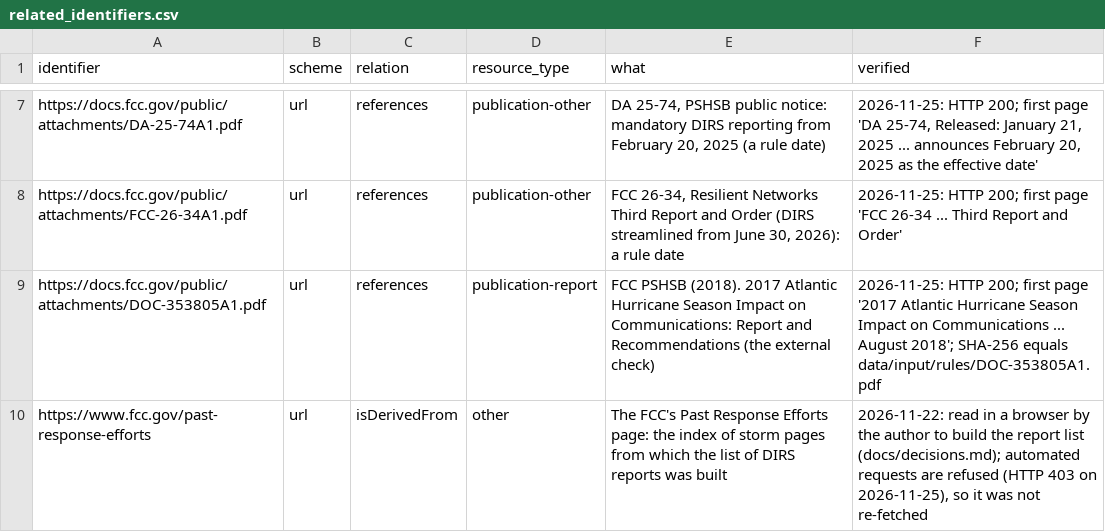
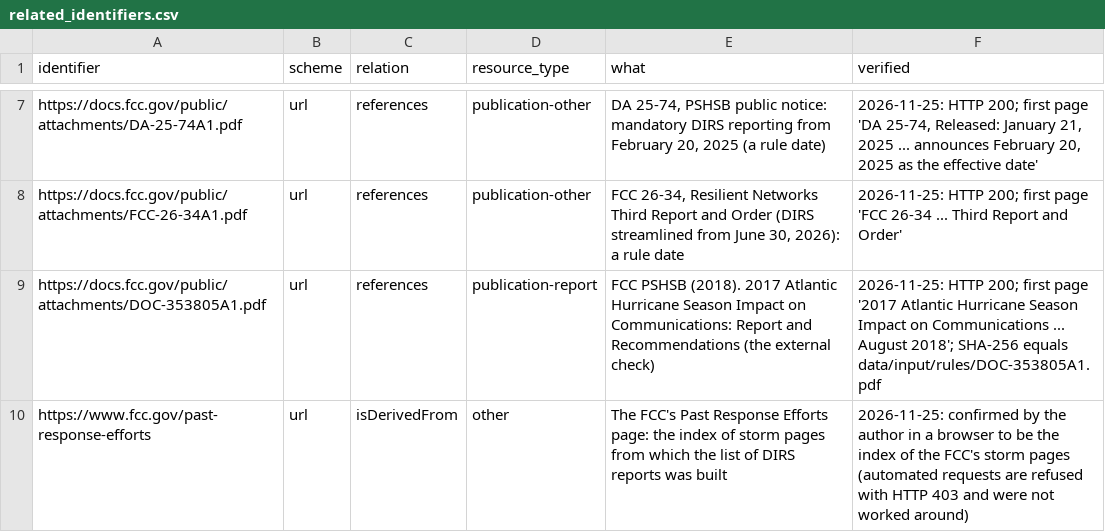
Before and after one commit to ts2427/when-the-network-goes-dark-data, a CSV file: code/manifest/related_identifiers.csv, drawn as a sheet; only a part is shown, gaps mark what is left out.

```diff
--- a/code/manifest/related_identifiers.csv
+++ b/code/manifest/related_identifiers.csv
@@ -9,2 +9,2 @@ https://docs.fcc.gov/public/attachments/FCC-26-34A1.pdf,url,references,publicati
 https://docs.fcc.gov/public/attachments/DOC-353805A1.pdf,url,references,publication-report,"FCC PSHSB (2018). 2017 Atlantic Hurricane Season Impact on Communications: Report and Recommendations (the external check)","2026-11-25: HTTP 200; first page '2017 Atlantic Hurricane Season Impact on Communications ... August 2018'; SHA-256 equals data/input/rules/DOC-353805A1.pdf"
-https://www.fcc.gov/past-response-efforts,url,isDerivedFrom,other,"The FCC's Past Response Efforts page: the index of storm pages from which the list of DIRS reports was built","2026-11-22: read in a browser by the author to build the report list (docs/decisions.md); automated requests are refused (HTTP 403 on 2026-11-25), so it was not re-fetched"
+https://www.fcc.gov/past-response-efforts,url,isDerivedFrom,other,"The FCC's Past Response Efforts page: the index of storm pages from which the list of DIRS reports was built","2026-11-25: confirmed by the author in a browser to be the index of the FCC's storm pages (automated requests are refused with HTTP 403 and were not worked around)"
```
Also changed, not shown: 7 other files.
